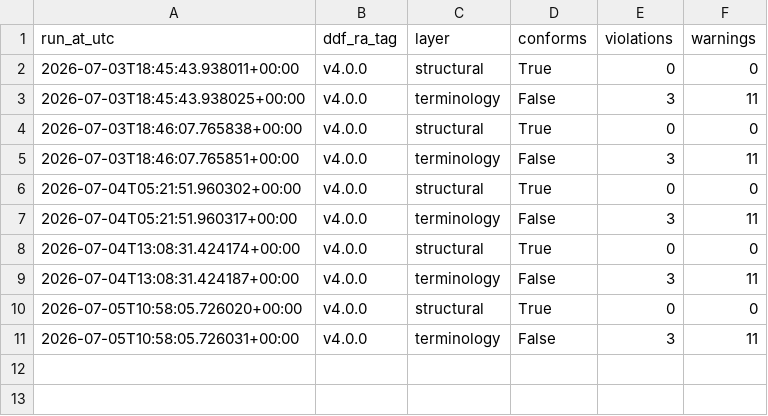
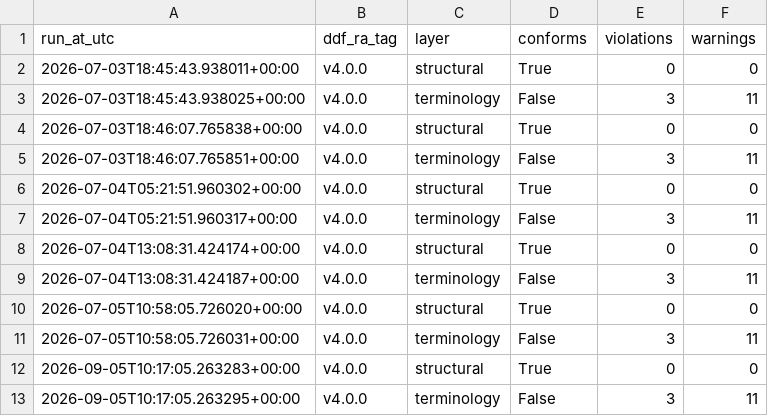
Before and after one commit to kerfors/usdm-rdf, a CSV file: reports/shacl_validation.csv, drawn as a sheet.

```diff
--- a/reports/shacl_validation.csv
+++ b/reports/shacl_validation.csv
@@ -11 +11,3 @@ run_at_utc,ddf_ra_tag,layer,conforms,violations,warnings
 2026-07-05T10:58:05.726031+00:00,v4.0.0,terminology,False,3,11
+2026-09-05T10:17:05.263283+00:00,v4.0.0,structural,True,0,0
+2026-09-05T10:17:05.263295+00:00,v4.0.0,terminology,False,3,11
```
Also changed, not shown: reports/context_validation.csv, reports/validation.csv, 2 other files.
